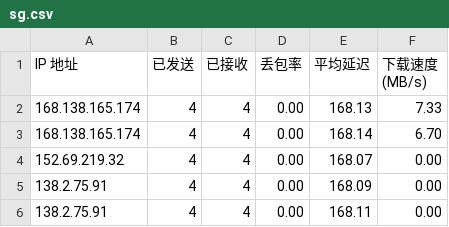
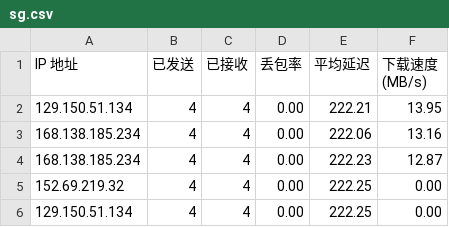
Before and after one commit to eliangwww/CFCDN-Auto, a CSV file: CloudflareST/sg.csv, drawn as a sheet.

```diff
--- a/CloudflareST/sg.csv
+++ b/CloudflareST/sg.csv
@@ -1,6 +1,6 @@
 IP 地址,已发送,已接收,丢包率,平均延迟,下载速度 (MB/s)
-168.138.165.174,4,4,0.00,168.13,7.33
-168.138.165.174,4,4,0.00,168.14,6.70
-152.69.219.32,4,4,0.00,168.07,0.00
-138.2.75.91,4,4,0.00,168.09,0.00
-138.2.75.91,4,4,0.00,168.11,0.00
+129.150.51.134,4,4,0.00,222.21,13.95
+168.138.185.234,4,4,0.00,222.06,13.16
+168.138.185.234,4,4,0.00,222.23,12.87
+152.69.219.32,4,4,0.00,222.25,0.00
+129.150.51.134,4,4,0.00,222.25,0.00
```
Also changed, not shown: 1 other file.
